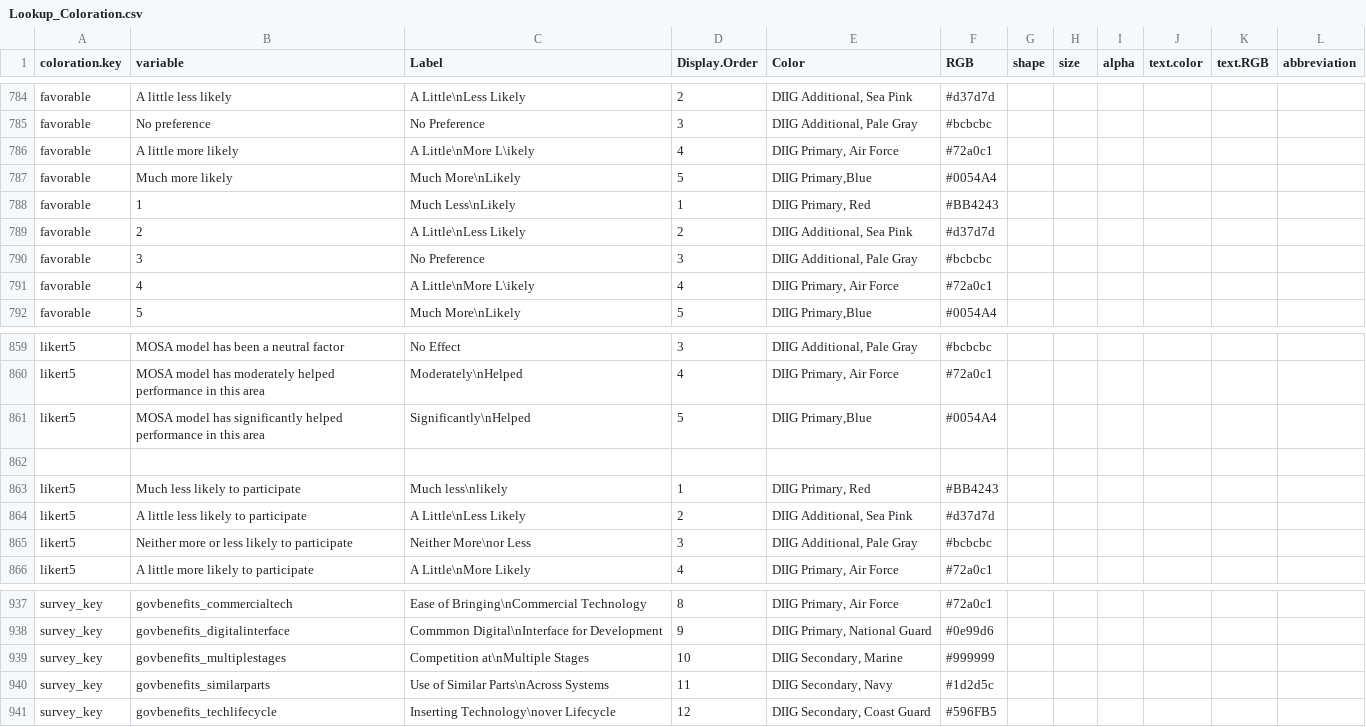
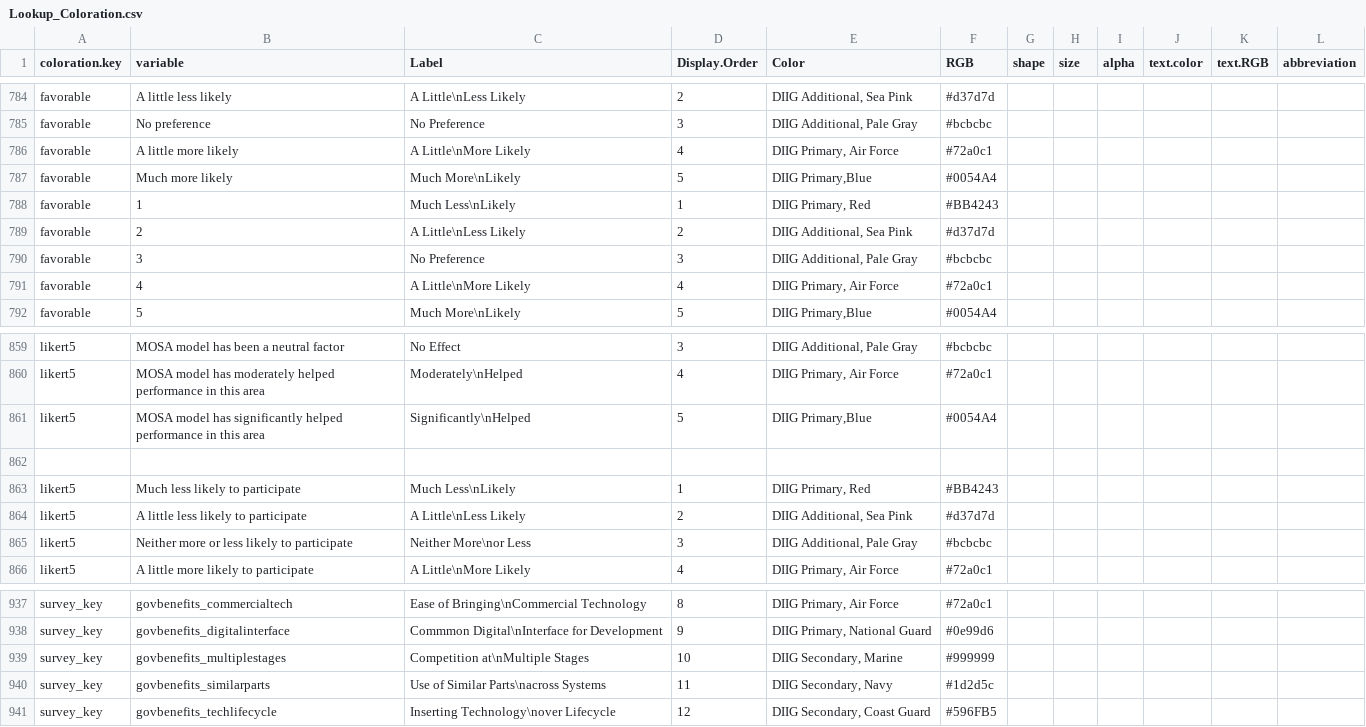
Before and after one commit to CSISdefense/Lookup-Tables, a CSV file: style/Lookup_Coloration.csv, drawn as a sheet; only a part is shown, gaps mark what is left out.

Commit message:
Typo fixes and color standardization.

```diff
--- a/style/Lookup_Coloration.csv
+++ b/style/Lookup_Coloration.csv
@@ -799,3 +799,3 @@ favorable,A little less likely,A Little\nLess Likely,2,"DIIG Additional, Sea Pin
 favorable,No preference,No Preference,3,"DIIG Additional, Pale Gray",#bcbcbc,,,,,,
-favorable,A little more likely,A Little\nMore L\ikely,4,"DIIG Primary, Air Force",#72a0c1,,,,,,
+favorable,A little more likely,A Little\nMore Likely,4,"DIIG Primary, Air Force",#72a0c1,,,,,,
 favorable,Much more likely,Much More\nLikely,5,"DIIG Primary,Blue",#0054A4,,,,,,
@@ -804,3 +804,3 @@ favorable,2,A Little\nLess Likely,2,"DIIG Additional, Sea Pink",#d37d7d,,,,,,
 favorable,3,No Preference,3,"DIIG Additional, Pale Gray",#bcbcbc,,,,,,
-favorable,4,A Little\nMore L\ikely,4,"DIIG Primary, Air Force",#72a0c1,,,,,,
+favorable,4,A Little\nMore Likely,4,"DIIG Primary, Air Force",#72a0c1,,,,,,
 favorable,5,Much More\nLikely,5,"DIIG Primary,Blue",#0054A4,,,,,,
@@ -876,3 +876,3 @@ likert5,MOSA model has significantly helped performance in this area,Significant
 ,,,,,,,,,,,
-likert5,Much less likely to participate,Much less\nlikely,1,"DIIG Primary, Red",#BB4243,,,,,,
+likert5,Much less likely to participate,Much Less\nLikely,1,"DIIG Primary, Red",#BB4243,,,,,,
 likert5,A little less likely to participate,A Little\nLess Likely,2,"DIIG Additional, Sea Pink",#d37d7d,,,,,,
@@ -953,3 +953,3 @@ survey_key,govbenefits_digitalinterface,Commmon Digital\nInterface for Developme
 survey_key,govbenefits_multiplestages,Competition at\nMultiple Stages,10,"DIIG Secondary, Marine",#999999,,,,,,
-survey_key,govbenefits_similarparts,Use of Similar Parts\nAcross Systems,11,"DIIG Secondary, Navy",#1d2d5c,,,,,,
+survey_key,govbenefits_similarparts,Use of Similar Parts\nacross Systems,11,"DIIG Secondary, Navy",#1d2d5c,,,,,,
 survey_key,govbenefits_techlifecycle,Inserting Technology\nover Lifecycle,12,"DIIG Secondary, Coast Guard",#596FB5,,,,,,
```
